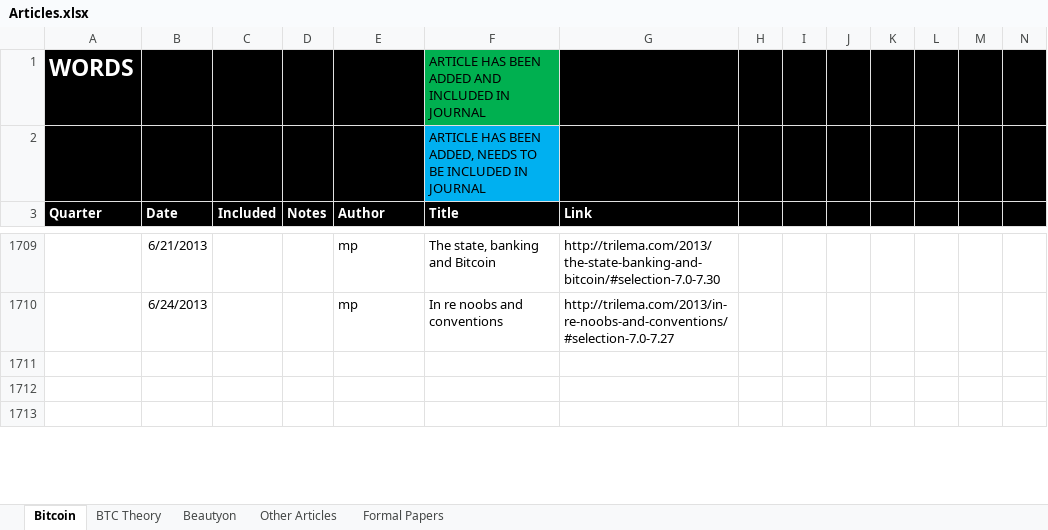
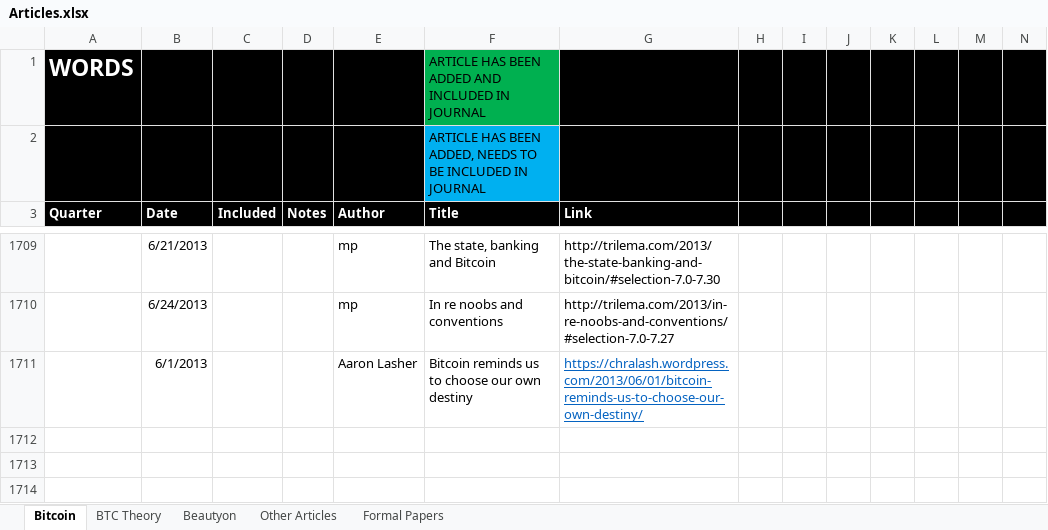
Before and after one commit to bitcoinwords/bitcoinwords.github.io, an Excel workbook: assets/queue/Articles.xlsx, sheet Bitcoin, drawn as a sheet; only a part is shown, gaps mark what is left out; values as stored, in another font and other column widths than the file's, no borders; charts and pictures and conditional formats not drawn; rows hold the shown columns only; the diff covers the shown part only; the diff names each change by its address in the sheet, - before the commit and + after, or states it on an @@ line.

```diff
--- a/assets/queue/Articles.xlsx (sheet Bitcoin)
+++ b/assets/queue/Articles.xlsx (sheet Bitcoin)
+row 1711:  | 6/1/2013 |  |  | Aaron Lasher | Bitcoin reminds us to choose our own destiny | https://chralash.wordpress.com/2013/06/01/bitcoin-reminds-us-to-choose-our-own-destiny/
```
Also changed, not shown: 1 removed row, 39 edited cells and cell formats elsewhere in this sheet, 3 other files.
